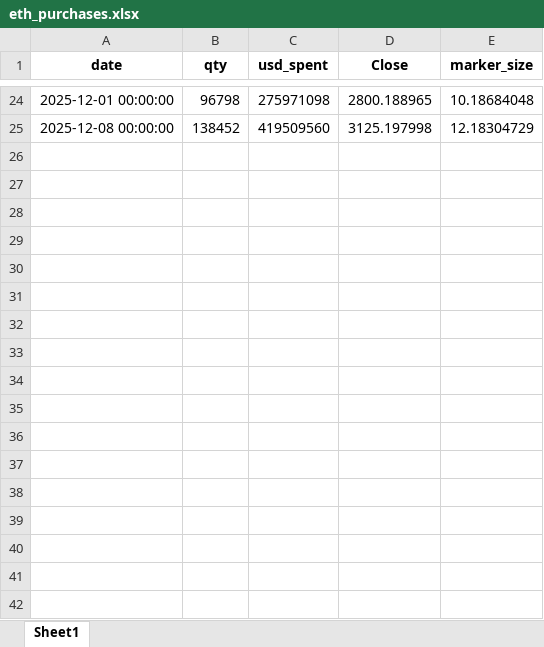
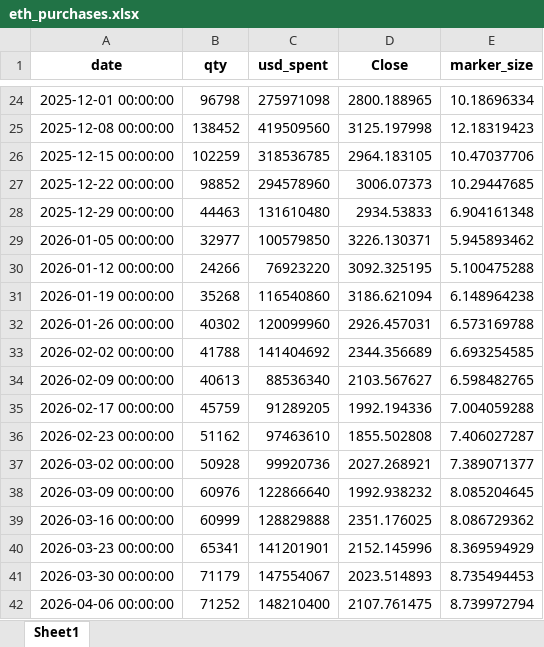
Before and after one commit to bitminetrackers/bmnr-data, an Excel workbook: eth_purchases.xlsx, sheet Sheet1, drawn as a sheet; only a part is shown, gaps mark what is left out; values as stored, in another font and other column widths than the file's, no borders; the diff covers the shown part only; the diff names each change by its address in the sheet, - before the commit and + after, or states it on an @@ line.

```diff
--- a/eth_purchases.xlsx (sheet Sheet1)
+++ b/eth_purchases.xlsx (sheet Sheet1)
-E24 (marker_size): 10.18684048
+E24 (marker_size): 10.18696334
-E25 (marker_size): 12.18304729
+E25 (marker_size): 12.18319423
+row 26: 2025-12-15 00:00:00 | 102259 | 318536785 | 2964.183105 | 10.47037706
+row 27: 2025-12-22 00:00:00 | 98852 | 294578960 | 3006.07373 | 10.29447685
+row 28: 2025-12-29 00:00:00 | 44463 | 131610480 | 2934.53833 | 6.904161348
+row 29: 2026-01-05 00:00:00 | 32977 | 100579850 | 3226.130371 | 5.945893462
+row 30: 2026-01-12 00:00:00 | 24266 | 76923220 | 3092.325195 | 5.100475288
+row 31: 2026-01-19 00:00:00 | 35268 | 116540860 | 3186.621094 | 6.148964238
+row 32: 2026-01-26 00:00:00 | 40302 | 120099960 | 2926.457031 | 6.573169788
+row 33: 2026-02-02 00:00:00 | 41788 | 141404692 | 2344.356689 | 6.693254585
+row 34: 2026-02-09 00:00:00 | 40613 | 88536340 | 2103.567627 | 6.598482765
+row 35: 2026-02-17 00:00:00 | 45759 | 91289205 | 1992.194336 | 7.004059288
+row 36: 2026-02-23 00:00:00 | 51162 | 97463610 | 1855.502808 | 7.406027287
+row 37: 2026-03-02 00:00:00 | 50928 | 99920736 | 2027.268921 | 7.389071377
+row 38: 2026-03-09 00:00:00 | 60976 | 122866640 | 1992.938232 | 8.085204645
+row 39: 2026-03-16 00:00:00 | 60999 | 128829888 | 2351.176025 | 8.086729362
+row 40: 2026-03-23 00:00:00 | 65341 | 141201901 | 2152.145996 | 8.369594929
+row 41: 2026-03-30 00:00:00 | 71179 | 147554067 | 2023.514893 | 8.735494453
+row 42: 2026-04-06 00:00:00 | 71252 | 148210400 | 2107.761475 | 8.739972794
```
Also changed, not shown: 23 added rows and 32 edited cells elsewhere in this sheet, 5 other files.
